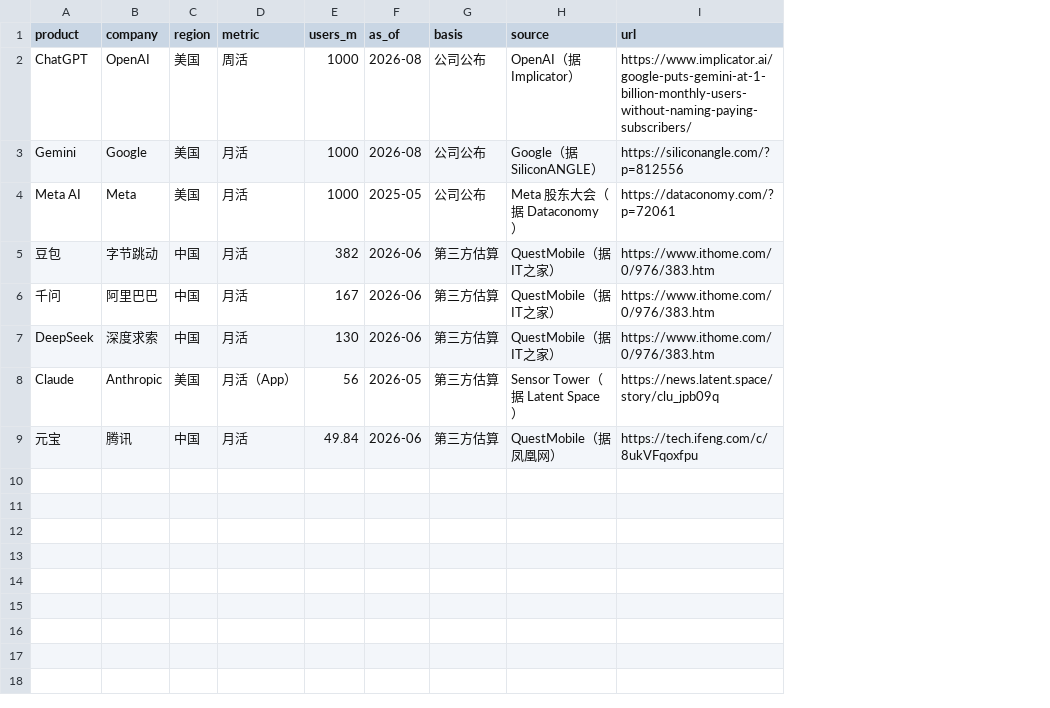
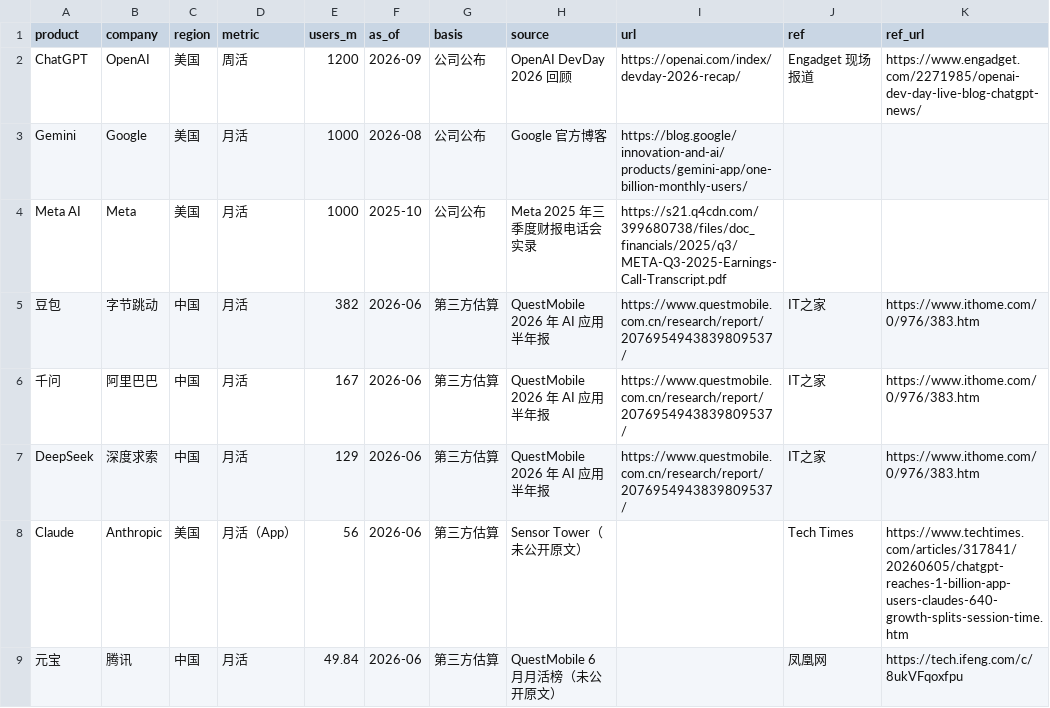
Before and after one commit to 99243537-sketch/GarmanAIDigi, a CSV file: data/ai_users.csv, drawn as a sheet; the diff names each change by its address in the sheet, - before the commit and + after, or states it on an @@ line.

```diff
--- a/data/ai_users.csv
+++ b/data/ai_users.csv
+column J (ref), rows 2-9: Engadget 现场报道 |  |  | IT之家 | IT之家 | IT之家 | Tech Times | 凤凰网
+column K (ref_url), rows 2-9: https://www.engadget.com/2271985/openai-dev-day-live-blog-chatgpt-news/ |  |  | https://www.ithome.com/0/976/383.htm | https://www.ithome.com/0/976/383.htm | https://www.ithome.com/0/976/383.htm | https://www.techtimes.com/articles/317841/20260605/chatgpt-reaches-1-billion-app-users-claudes-640-growth-splits-session-time.htm | https://tech.ifeng.com/c/8ukVFqoxfpu
-E2 (users_m): 1000
+E2 (users_m): 1200
-F2 (as_of): 2026-08
+F2 (as_of): 2026-09
-H2 (source): OpenAI（据 Implicator）
+H2 (source): OpenAI DevDay 2026 回顾
-I2 (url): https://www.implicator.ai/google-puts-gemini-at-1-billion-monthly-users-without-naming-paying-subscribers/
+I2 (url): https://openai.com/index/devday-2026-recap/
-H3 (source): Google（据 SiliconANGLE）
+H3 (source): Google 官方博客
-I3 (url): https://siliconangle.com/?p=812556
+I3 (url): https://blog.google/innovation-and-ai/products/gemini-app/one-billion-monthly-users/
-F4 (as_of): 2025-05
+F4 (as_of): 2025-10
-H4 (source): Meta 股东大会（据 Dataconomy）
+H4 (source): Meta 2025 年三季度财报电话会实录
-I4 (url): https://dataconomy.com/?p=72061
+I4 (url): https://s21.q4cdn.com/399680738/files/doc_financials/2025/q3/META-Q3-2025-Earnings-Call-Transcript.pdf
-H5:H7 (source): QuestMobile（据 IT之家）
+H5:H7 (source): QuestMobile 2026 年 AI 应用半年报
-I5:I7 (url): https://www.ithome.com/0/976/383.htm
+I5:I7 (url): https://www.questmobile.com.cn/research/report/2076954943839809537/
-E7 (users_m): 130
+E7 (users_m): 129
-F8 (as_of): 2026-05
+F8 (as_of): 2026-06
-H8 (source): Sensor Tower（据 Latent Space）
+H8 (source): Sensor Tower（未公开原文）
-I8 (url): https://news.latent.space/story/clu_jpb09q
+I8 (url): (empty)
-H9 (source): QuestMobile（据凤凰网）
+H9 (source): QuestMobile 6 月月活榜（未公开原文）
-I9 (url): https://tech.ifeng.com/c/8ukVFqoxfpu
+I9 (url): (empty)
```
Also changed, not shown: data/ai_capex.csv, data/ai_compute.csv, 10 other files.
